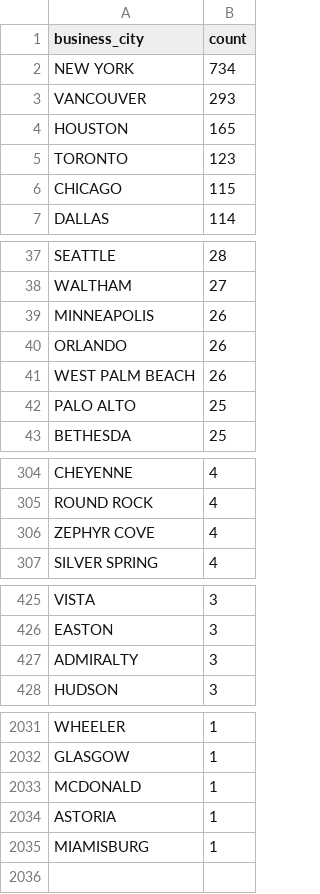
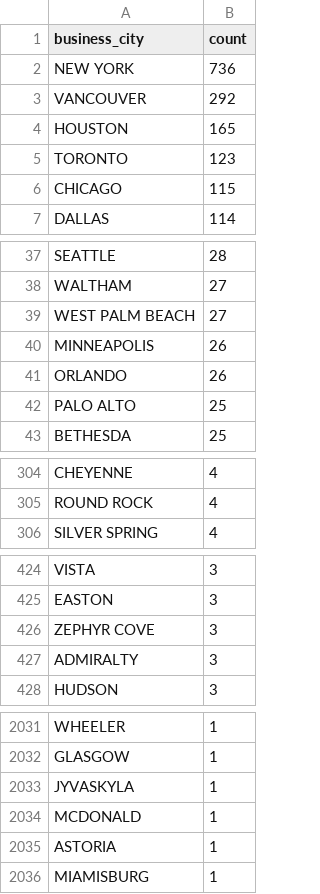
Before and after one commit to john-friedman/datamule-indicators, a CSV file: data/filer_metadata/listed_business_city_aggregate.csv, drawn as a sheet; only a part is shown, gaps mark what is left out; the diff covers the shown part only.

```diff
--- a/data/filer_metadata/listed_business_city_aggregate.csv
+++ b/data/filer_metadata/listed_business_city_aggregate.csv
@@ -1,4 +1,4 @@
 "business_city","count"
-"NEW YORK","734"
-"VANCOUVER","293"
+"NEW YORK","736"
+"VANCOUVER","292"
 "HOUSTON","165"
@@ -38,5 +38,5 @@
 "WALTHAM","27"
+"WEST PALM BEACH","27"
 "MINNEAPOLIS","26"
 "ORLANDO","26"
-"WEST PALM BEACH","26"
 "PALO ALTO","25"
@@ -305,3 +305,2 @@
 "ROUND ROCK","4"
-"ZEPHYR COVE","4"
 "SILVER SPRING","4"
@@ -426,2 +425,3 @@
 "EASTON","3"
+"ZEPHYR COVE","3"
 "ADMIRALTY","3"
@@ -2032,2 +2032,3 @@
 "GLASGOW","1"
+"JYVASKYLA","1"
 "MCDONALD","1"
```
Also changed, not shown: 2 edited cells elsewhere in this file, data/filer_metadata/unlisted_business_city_aggregate.csv, data/filer_metadata/unlisted_zip_code_aggregate.csv, 30 other files.
